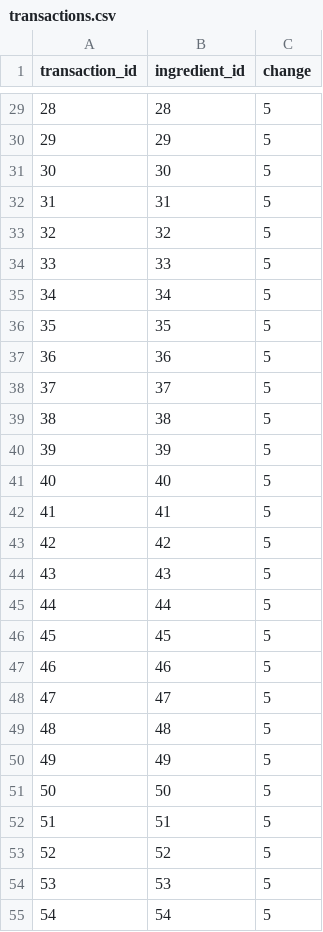
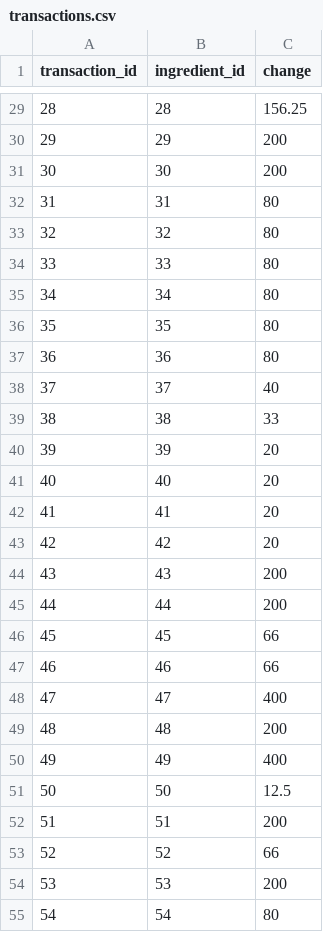
Before and after one commit to FelixDryselius/1337-Juicifer, a CSV file: data/transactions.csv, drawn as a sheet; only a part is shown, gaps mark what is left out; the diff covers the shown part only.

```diff
--- a/data/transactions.csv
+++ b/data/transactions.csv
@@ -29,27 +29,27 @@
-28,28,5
-29,29,5
-30,30,5
-31,31,5
-32,32,5
-33,33,5
-34,34,5
-35,35,5
-36,36,5
-37,37,5
-38,38,5
-39,39,5
-40,40,5
-41,41,5
-42,42,5
-43,43,5
-44,44,5
-45,45,5
-46,46,5
-47,47,5
-48,48,5
-49,49,5
-50,50,5
-51,51,5
-52,52,5
-53,53,5
-54,54,5
+28,28,156.25
+29,29,200
+30,30,200
+31,31,80
+32,32,80
+33,33,80
+34,34,80
+35,35,80
+36,36,80
+37,37,40
+38,38,33
+39,39,20
+40,40,20
+41,41,20
+42,42,20
+43,43,200
+44,44,200
+45,45,66
+46,46,66
+47,47,400
+48,48,200
+49,49,400
+50,50,12.5
+51,51,200
+52,52,66
+53,53,200
+54,54,80
```
Also changed, not shown: 33 edited cells elsewhere in this file, data/ingredients.csv, 4 other files.
